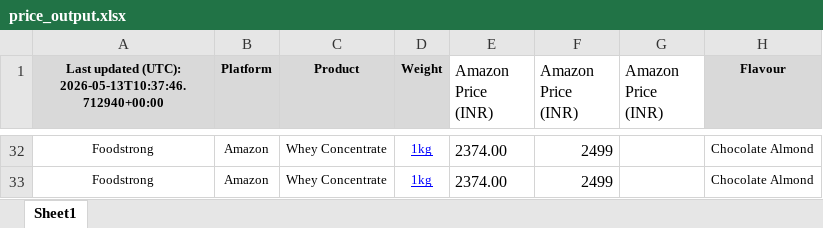
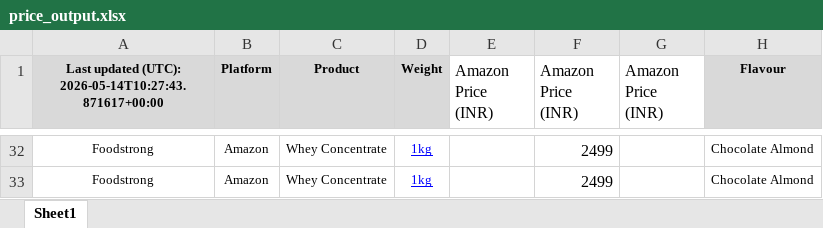
Before and after one commit to ankur2610/Amazon, an Excel workbook: data/output/price_output.xlsx, sheet Sheet1, drawn as a sheet; only a part is shown, gaps mark what is left out; values as stored, in another font and other column widths than the file's, no borders; the diff covers the shown part only; the diff names each change by its address in the sheet, - before the commit and + after, or states it on an @@ line.

```diff
--- a/data/output/price_output.xlsx (sheet Sheet1)
+++ b/data/output/price_output.xlsx (sheet Sheet1)
-A1: …updated (UTC): 2026-05-13T10:37:46.712940+00:00
+A1: …updated (UTC): 2026-05-14T10:27:43.871617+00:00
-E32:E33 (Amazon Price (INR)): 2374.00
+E32:E33 (Amazon Price (INR)): (empty)
```
Also changed, not shown: 23 edited cells elsewhere in this sheet.
